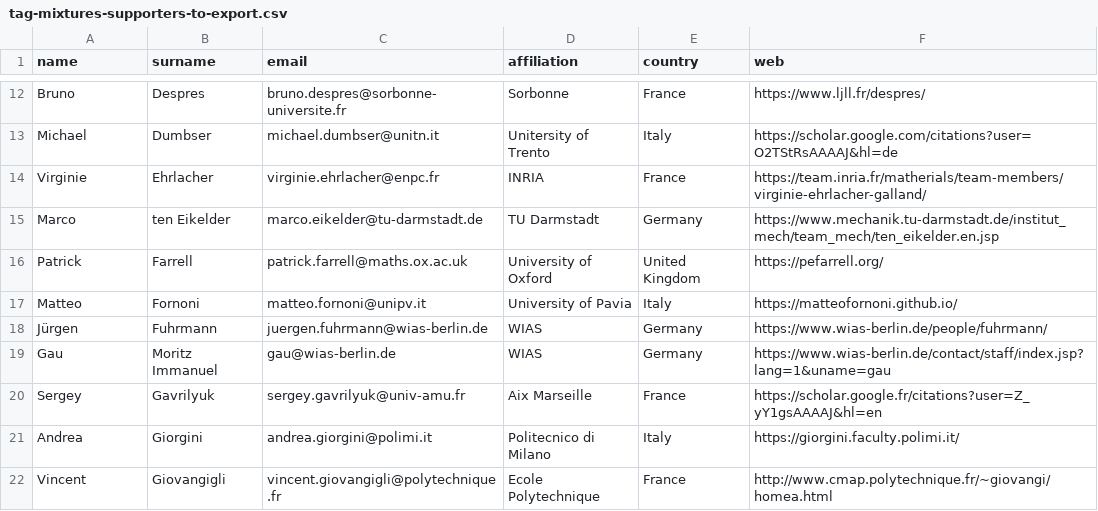
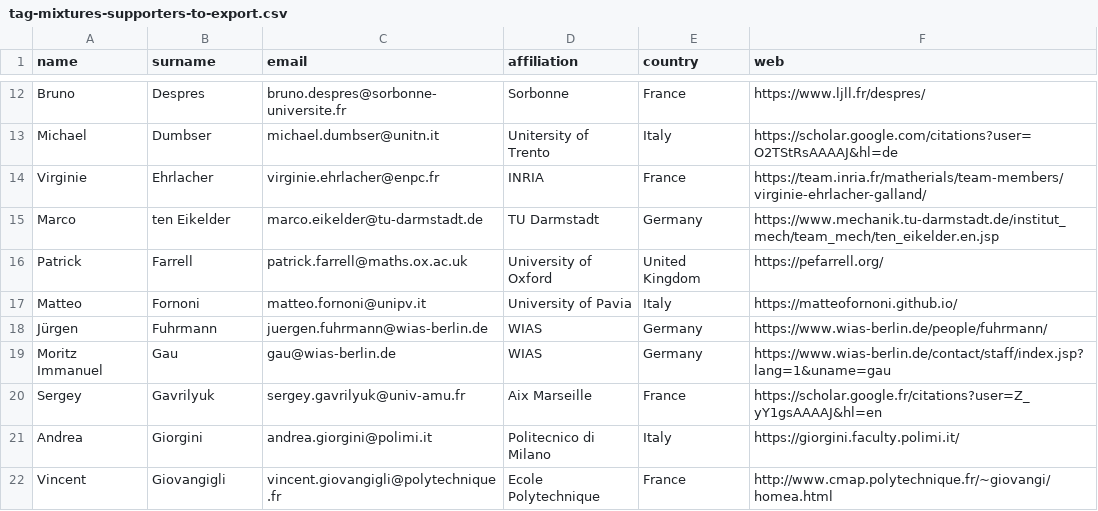
Before and after one commit to ems-tag-mixtures/ems-tag-mixtures.github.io, a CSV file: _data/tag-mixtures-supporters-to-export.csv, drawn as a sheet; only a part is shown, gaps mark what is left out.

```diff
--- a/_data/tag-mixtures-supporters-to-export.csv
+++ b/_data/tag-mixtures-supporters-to-export.csv
@@ -18,3 +18,3 @@ Matteo,Fornoni,matteo.fornoni@unipv.it,University of Pavia,Italy,https://matteof
 Jürgen,Fuhrmann,juergen.fuhrmann@wias-berlin.de,WIAS,Germany,https://www.wias-berlin.de/people/fuhrmann/
-Gau,Moritz Immanuel,gau@wias-berlin.de,WIAS, Germany,https://www.wias-berlin.de/contact/staff/index.jsp?lang=1&uname=gau
+Moritz Immanuel,Gau,gau@wias-berlin.de,WIAS, Germany,https://www.wias-berlin.de/contact/staff/index.jsp?lang=1&uname=gau
 Sergey,Gavrilyuk,sergey.gavrilyuk@univ-amu.fr,Aix Marseille,France,https://scholar.google.fr/citations?user=Z_yY1gsAAAAJ&hl=en
```
